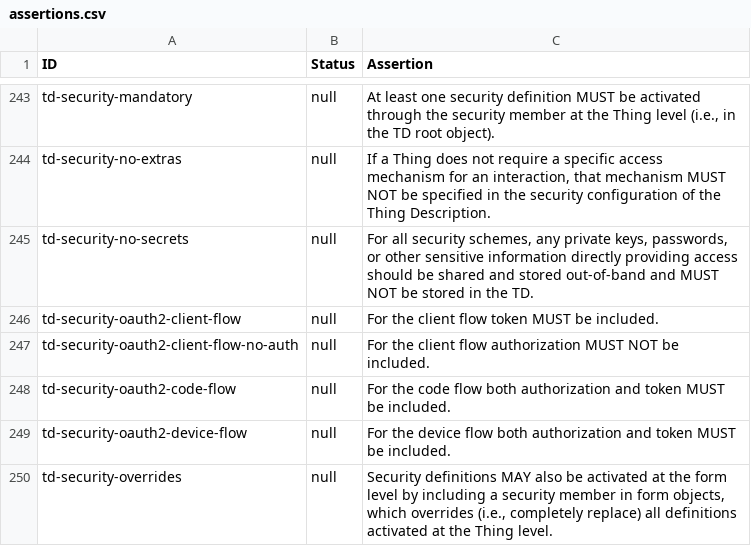
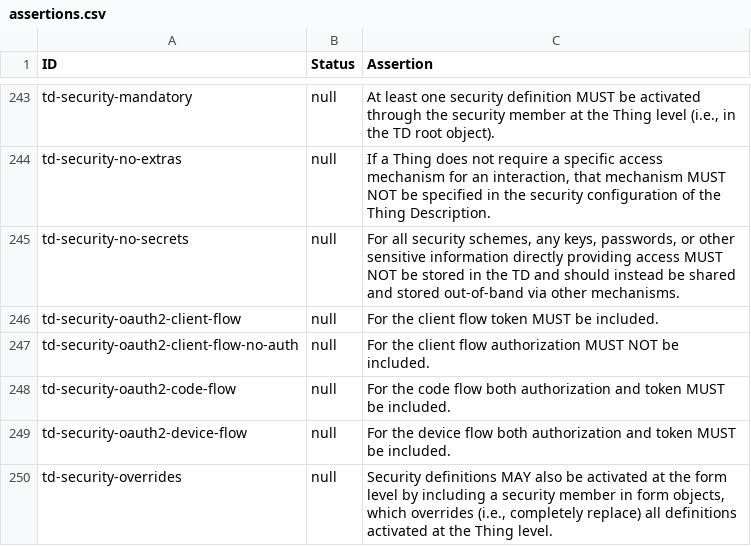
Before and after one commit to w3c/wot-thing-description, a CSV file: testing/assertions.csv, drawn as a sheet; only a part is shown, gaps mark what is left out.

Commit message:
chore(testing): sync assertions.csv with the current assertions in the spec

```diff
--- a/testing/assertions.csv
+++ b/testing/assertions.csv
@@ -244,3 +244,3 @@
 "td-security-no-extras","null","If a Thing does not require a specific access mechanism for an interaction, that mechanism MUST NOT be specified in the security configuration of the Thing Description."
-"td-security-no-secrets","null","For all security schemes, any private keys, passwords, or other sensitive information directly providing access should be shared and stored out-of-band and MUST NOT be stored in the TD."
+"td-security-no-secrets","null","For all security schemes, any keys, passwords, or other sensitive information directly providing access MUST NOT be stored in the TD and should instead be shared and stored out-of-band via other mechanisms."
 "td-security-oauth2-client-flow","null","For the client flow token MUST be included."
```
